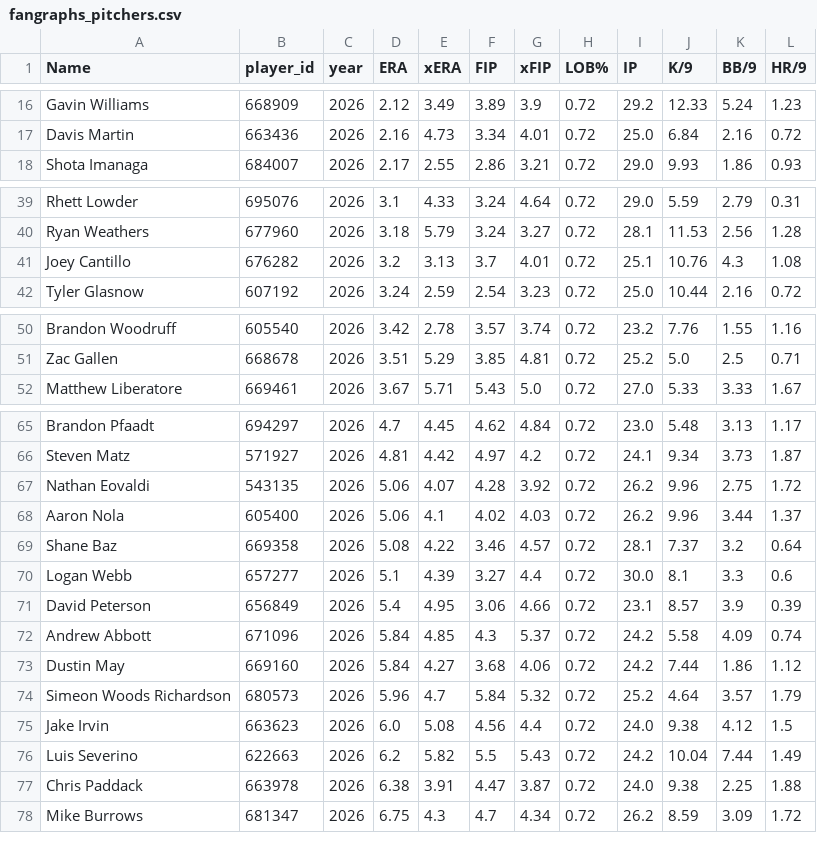
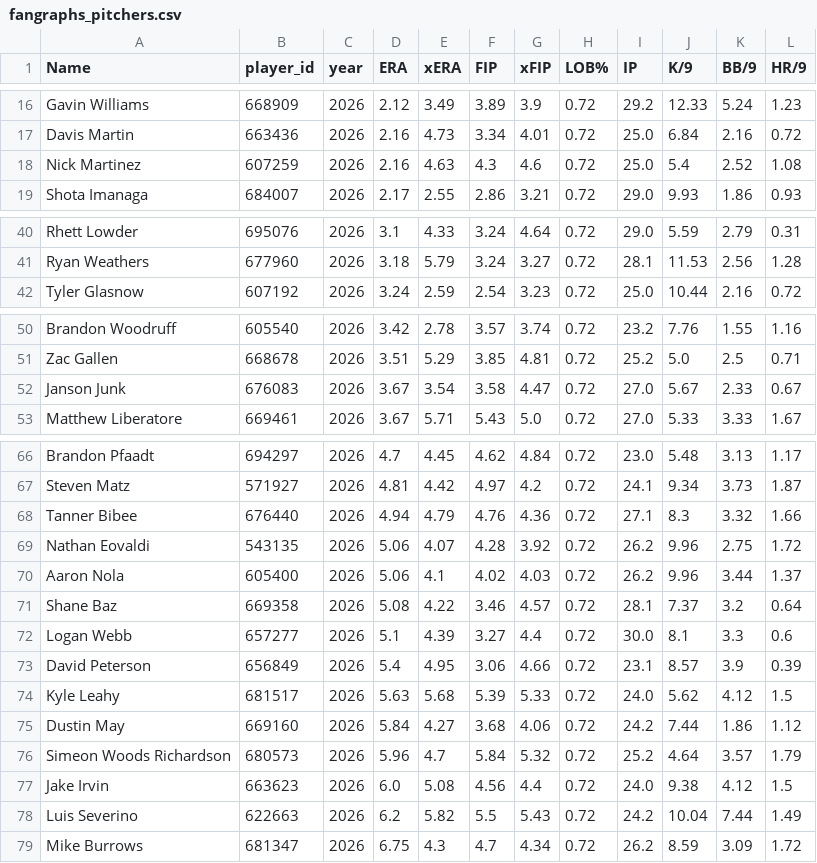
Before and after one commit to dgarcia2424/wizard-picks, a CSV file: data/raw/fangraphs_pitchers.csv, drawn as a sheet; only a part is shown, gaps mark what is left out.

```diff
--- a/data/raw/fangraphs_pitchers.csv
+++ b/data/raw/fangraphs_pitchers.csv
@@ -17,2 +17,3 @@ Gavin Williams,668909,2026,2.12,3.49,3.89,3.9,0.72,29.2,12.33,5.24,1.23
 Davis Martin,663436,2026,2.16,4.73,3.34,4.01,0.72,25.0,6.84,2.16,0.72
+Nick Martinez,607259,2026,2.16,4.63,4.3,4.6,0.72,25.0,5.4,2.52,1.08
 Shota Imanaga,684007,2026,2.17,2.55,2.86,3.21,0.72,29.0,9.93,1.86,0.93
@@ -40,3 +41,2 @@ Rhett Lowder,695076,2026,3.1,4.33,3.24,4.64,0.72,29.0,5.59,2.79,0.31
 Ryan Weathers,677960,2026,3.18,5.79,3.24,3.27,0.72,28.1,11.53,2.56,1.28
-Joey Cantillo,676282,2026,3.2,3.13,3.7,4.01,0.72,25.1,10.76,4.3,1.08
 Tyler Glasnow,607192,2026,3.24,2.59,2.54,3.23,0.72,25.0,10.44,2.16,0.72
@@ -51,2 +51,3 @@ Brandon Woodruff,605540,2026,3.42,2.78,3.57,3.74,0.72,23.2,7.76,1.55,1.16
 Zac Gallen,668678,2026,3.51,5.29,3.85,4.81,0.72,25.2,5.0,2.5,0.71
+Janson Junk,676083,2026,3.67,3.54,3.58,4.47,0.72,27.0,5.67,2.33,0.67
 Matthew Liberatore,669461,2026,3.67,5.71,5.43,5.0,0.72,27.0,5.33,3.33,1.67
@@ -66,2 +67,3 @@ Brandon Pfaadt,694297,2026,4.7,4.45,4.62,4.84,0.72,23.0,5.48,3.13,1.17
 Steven Matz,571927,2026,4.81,4.42,4.97,4.2,0.72,24.1,9.34,3.73,1.87
+Tanner Bibee,676440,2026,4.94,4.79,4.76,4.36,0.72,27.1,8.3,3.32,1.66
 Nathan Eovaldi,543135,2026,5.06,4.07,4.28,3.92,0.72,26.2,9.96,2.75,1.72
@@ -71,3 +73,3 @@ Logan Webb,657277,2026,5.1,4.39,3.27,4.4,0.72,30.0,8.1,3.3,0.6
 David Peterson,656849,2026,5.4,4.95,3.06,4.66,0.72,23.1,8.57,3.9,0.39
-Andrew Abbott,671096,2026,5.84,4.85,4.3,5.37,0.72,24.2,5.58,4.09,0.74
+Kyle Leahy,681517,2026,5.63,5.68,5.39,5.33,0.72,24.0,5.62,4.12,1.5
 Dustin May,669160,2026,5.84,4.27,3.68,4.06,0.72,24.2,7.44,1.86,1.12
@@ -76,3 +78,2 @@ Jake Irvin,663623,2026,6.0,5.08,4.56,4.4,0.72,24.0,9.38,4.12,1.5
 Luis Severino,622663,2026,6.2,5.82,5.5,5.43,0.72,24.2,10.04,7.44,1.49
-Chris Paddack,663978,2026,6.38,3.91,4.47,3.87,0.72,24.0,9.38,2.25,1.88
 Mike Burrows,681347,2026,6.75,4.3,4.7,4.34,0.72,26.2,8.59,3.09,1.72
```
Also changed, not shown: clv_audit.csv, daily_cards/daily_card_2026-04-22.csv, 10 other files.
